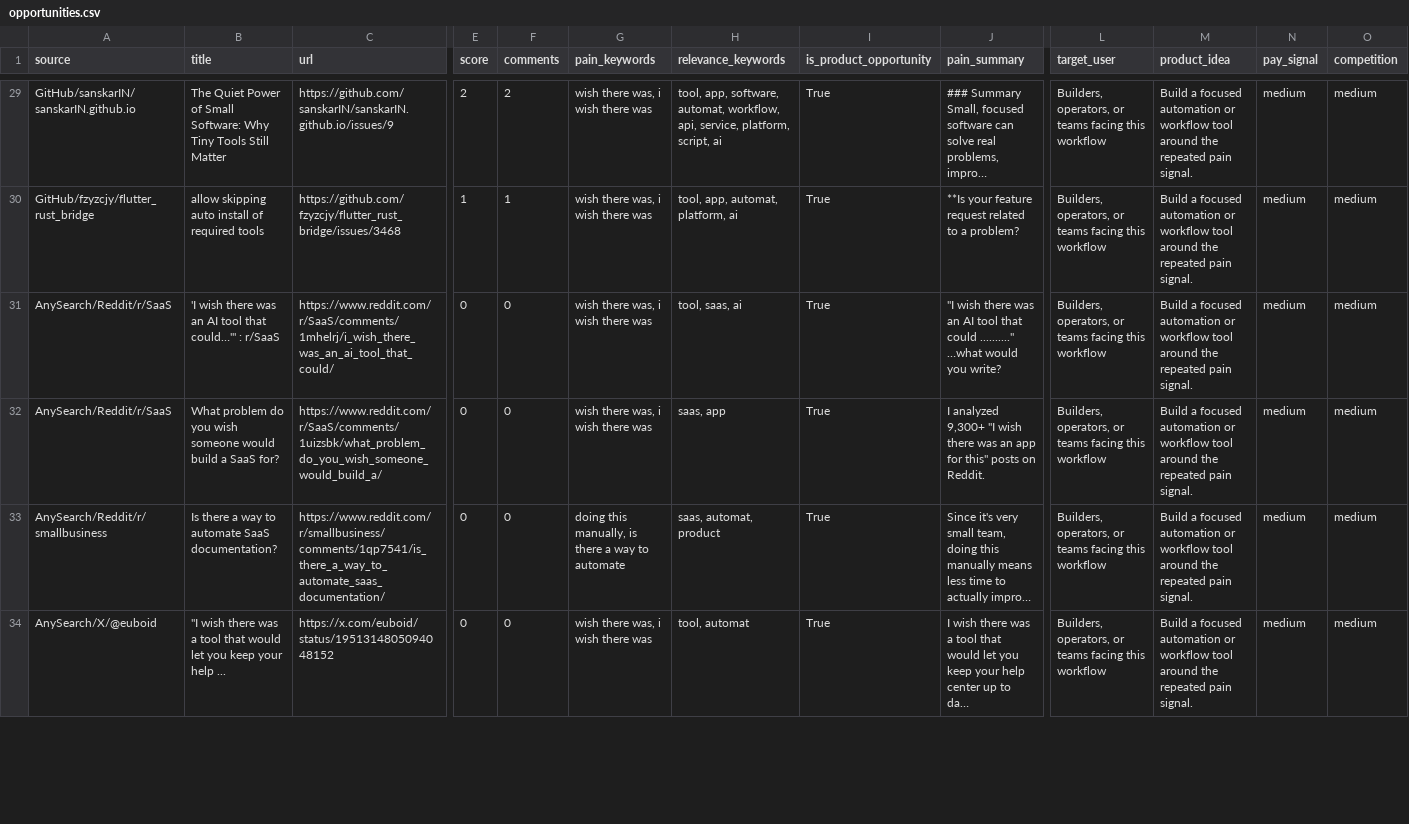
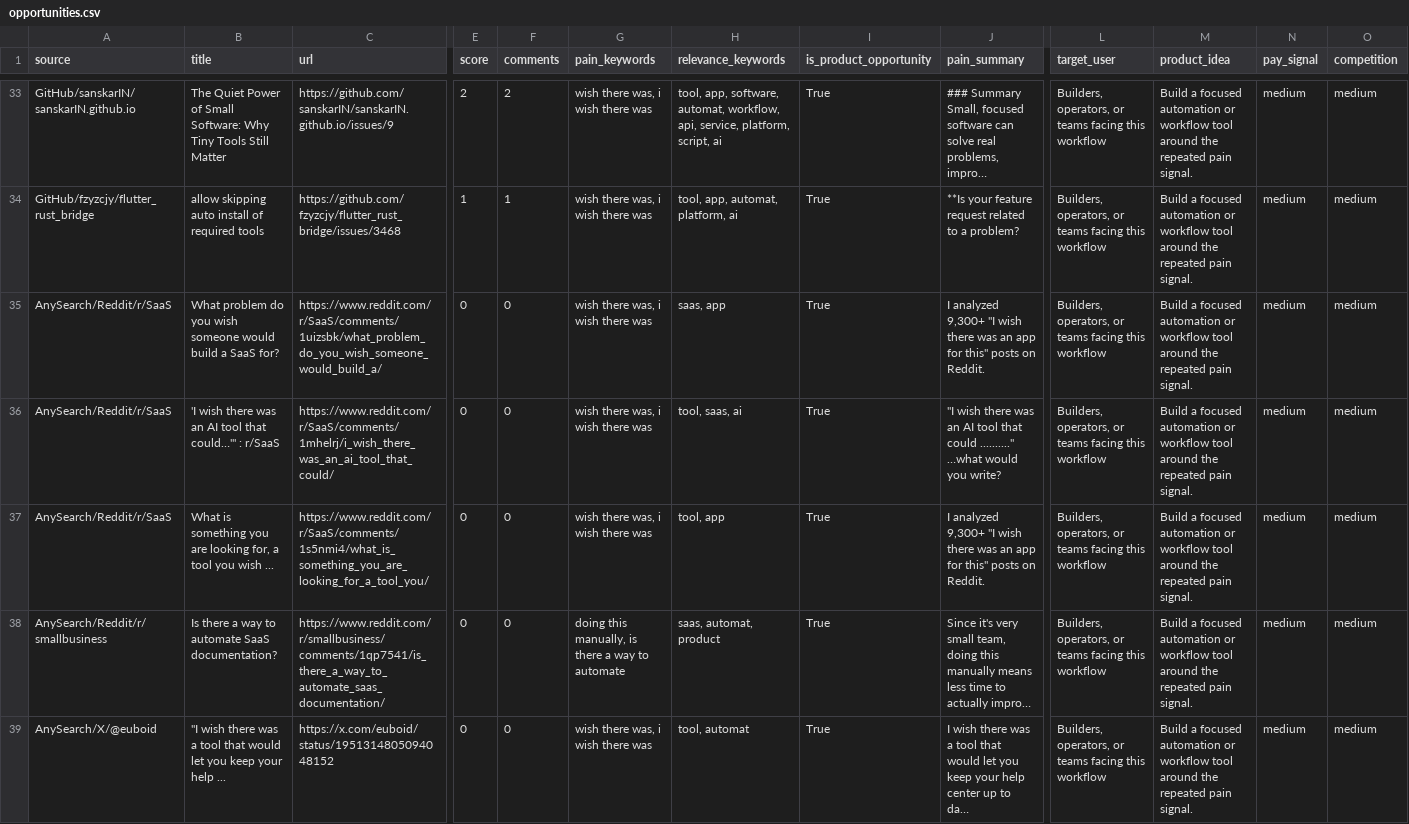
Before and after one commit to jaxxchen003/microsaas-radar, a CSV file: output/opportunities.csv, drawn as a sheet; only a part is shown, gaps mark what is left out; long unchanged cells end in …; addresses are those after the commit; rows hold the shown columns only; the diff covers the shown part only; the diff names each change by its address in the sheet, - before the commit and + after, or states it on an @@ line.

```diff
--- a/output/opportunities.csv
+++ b/output/opportunities.csv
+row 35: AnySearch/Reddit/r/SaaS | What problem do you wish someone would build a SaaS for? | https://www.reddit.com/r/SaaS/comments/1uizsbk/what_problem_do_you_wish_someone_would_build_a/ | 0 | 0 | wish there was, i wish there was | saas, app | True | I analyzed 9,300+ "I wish there was an app for this" posts on Reddit. | Builders, operators, or teams facing this workflow | Build a focused automation or workflow tool around the repeated pain signal. | medium | medium
-B37 (title): What problem do you wish someone would build a SaaS for?
+B37 (title): What is something you are looking for, a tool you wish ...
-C37 (url): https://www.reddit.com/r/SaaS/comments/1uizsbk/what_problem_do_you_wish_someone_would_build_a/
+C37 (url): https://www.reddit.com/r/SaaS/comments/1s5nmi4/what_is_something_you_are_looking_for_a_tool_you/
-H37 (relevance_keywords): saas, app
+H37 (relevance_keywords): tool, app
```
Also changed, not shown: 4 added rows, 5 removed rows and 1 edited cell elsewhere in this file, 4 other files.
